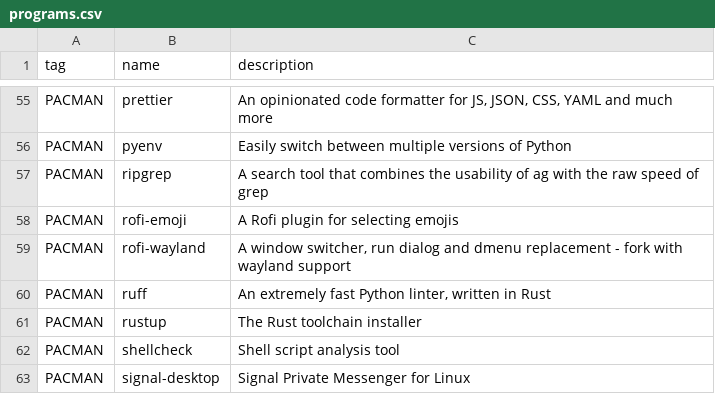
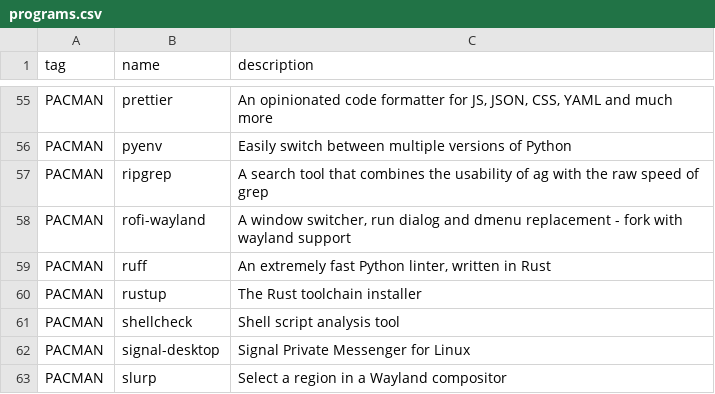
Before and after one commit to oniani/dot, a CSV file: programs.csv, drawn as a sheet; only a part is shown, gaps mark what is left out; the shorter side is filled out with more unchanged rows; the diff names each change by its address in the sheet, - before the commit and + after, or states it on an @@ line.

```diff
--- a/programs.csv
+++ b/programs.csv
-row 58: PACMAN | rofi-emoji | A Rofi plugin for selecting emojis
```
Also changed, not shown: 2 other files.
